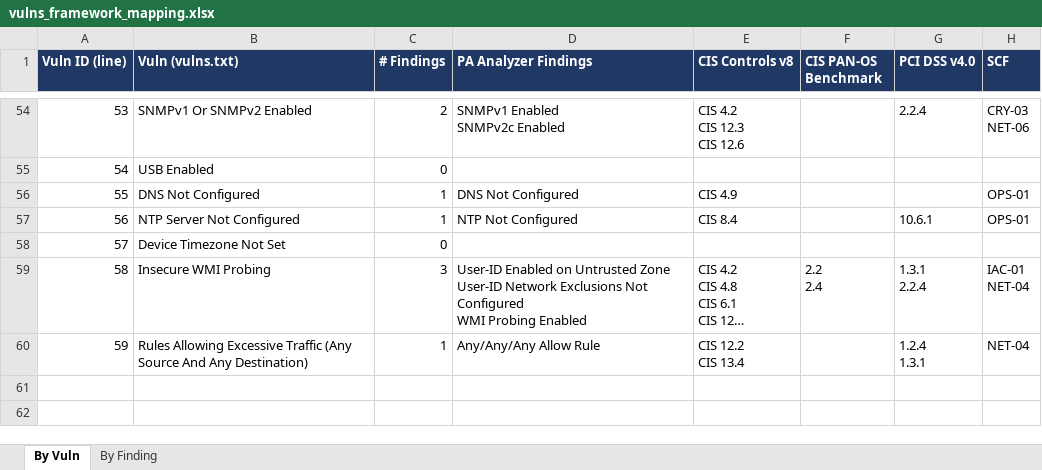
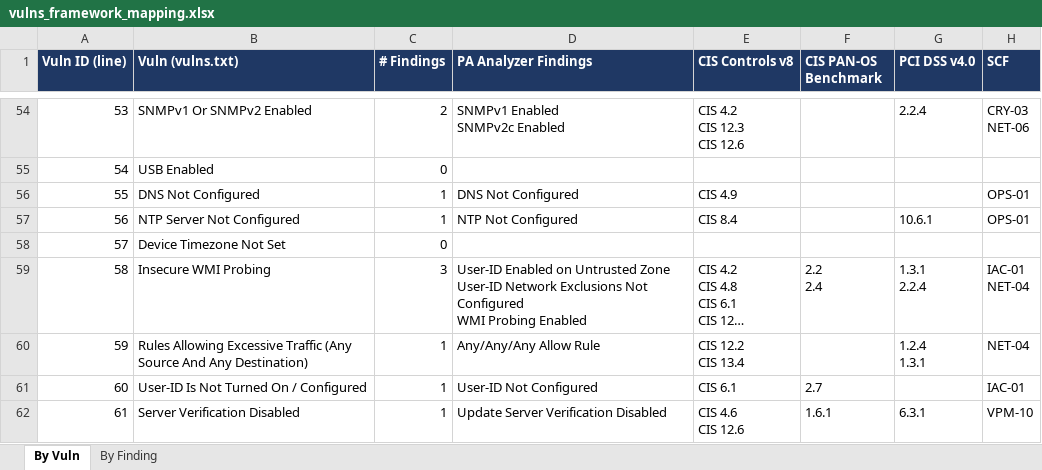
Before and after one commit to acknowledgeHim/paloalto_parser, an Excel workbook: vulns_framework_mapping.xlsx, sheet By Vuln, drawn as a sheet; only a part is shown, gaps mark what is left out; long unchanged cells end in …; values as stored, in another font and other column widths than the file's, no borders; ↵ is a line break in a cell; the diff names each change by its address in the sheet, - before the commit and + after, or states it on an @@ line.

```diff
--- a/vulns_framework_mapping.xlsx (sheet By Vuln)
+++ b/vulns_framework_mapping.xlsx (sheet By Vuln)
+row 61: 60 | User-ID Is Not Turned On / Configured | 1 | User-ID Not Configured | CIS 6.1 | 2.7 |  | IAC-01
+row 62: 61 | Server Verification Disabled | 1 | Update Server Verification Disabled | CIS 4.6 ↵ CIS 12.6 | 1.6.1 | 6.3.1 | VPM-10
```
Also changed, not shown: sheet By Finding, 2 other files.
